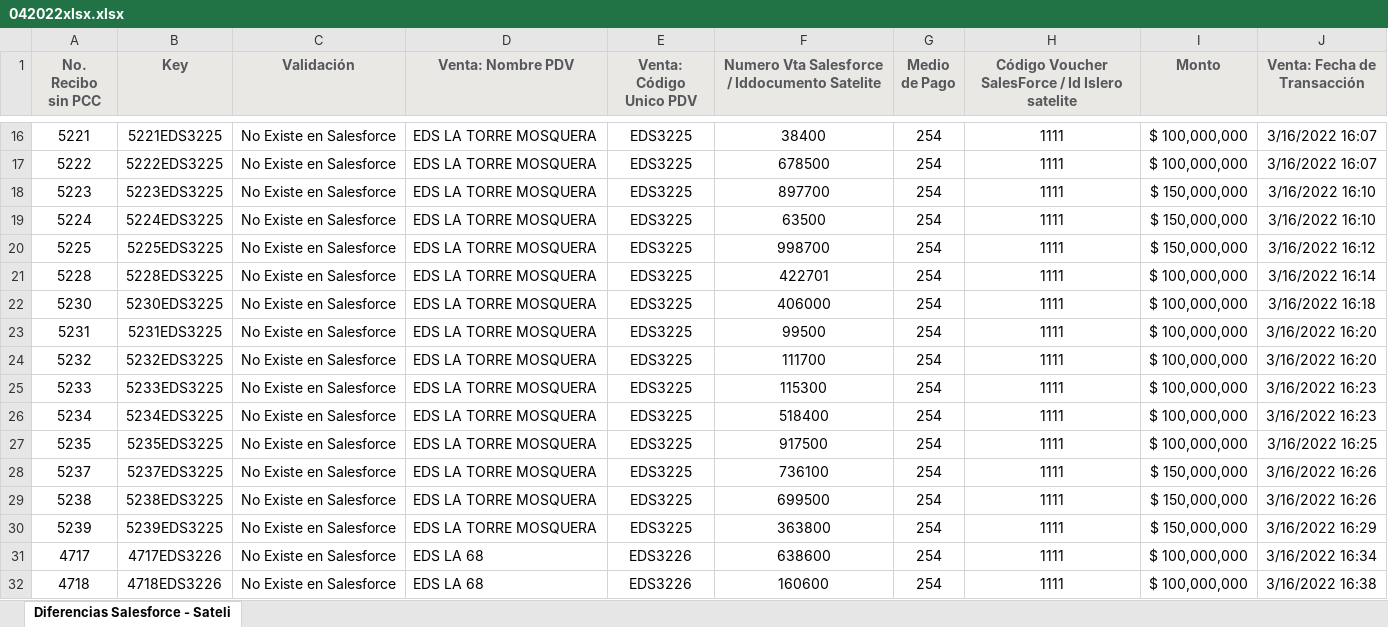
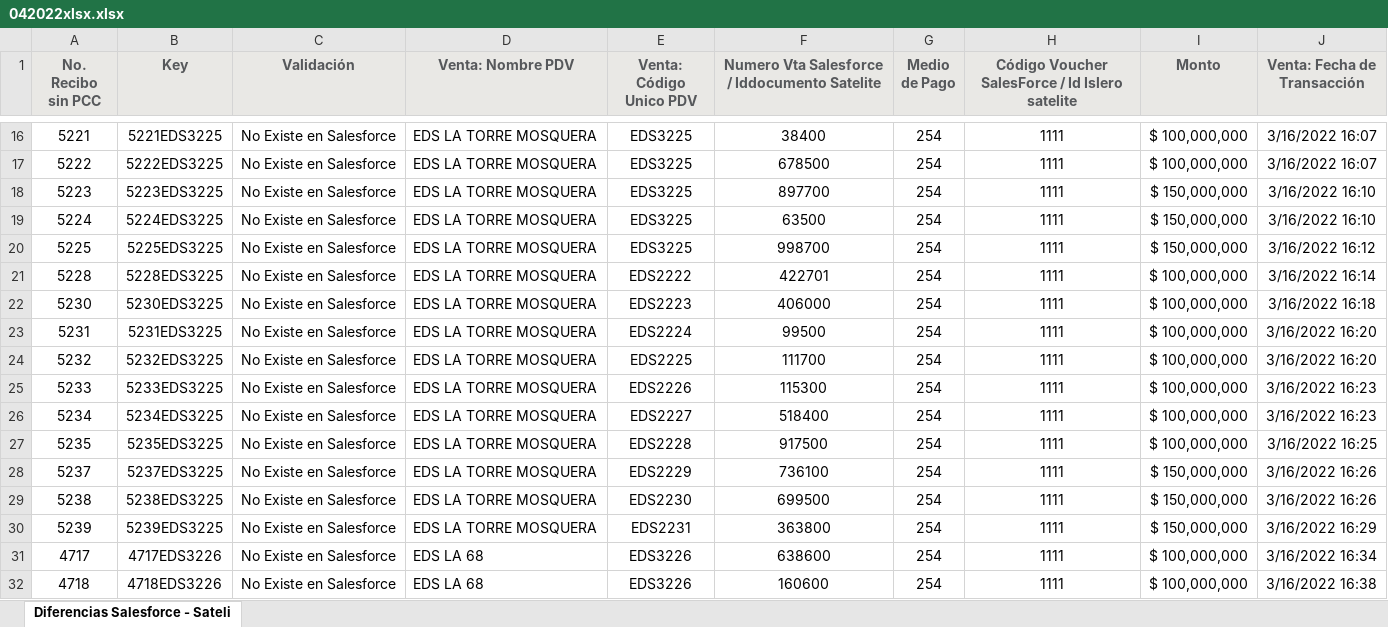
Before and after one commit to EdwinPerezSophos/SBTT0044-Conciliacion-EDS-viva-Terpel, an Excel workbook: Data/Temp/Reportes ventas Inconsistentes/042022xlsx.xlsx, sheet Diferencias Salesforce - Sateli, drawn as a sheet; only a part is shown, gaps mark what is left out; values as stored, in another font and other column widths than the file's, no borders; the diff names each change by its address in the sheet, - before the commit and + after, or states it on an @@ line.

```diff
--- a/Data/Temp/Reportes ventas Inconsistentes/042022xlsx.xlsx (sheet Diferencias Salesforce - Sateli)
+++ b/Data/Temp/Reportes ventas Inconsistentes/042022xlsx.xlsx (sheet Diferencias Salesforce - Sateli)
-E21 (Venta: Código Unico PDV): EDS3225
+E21 (Venta: Código Unico PDV): EDS2222
-E22 (Venta: Código Unico PDV): EDS3225
+E22 (Venta: Código Unico PDV): EDS2223
-E23 (Venta: Código Unico PDV): EDS3225
+E23 (Venta: Código Unico PDV): EDS2224
-E24 (Venta: Código Unico PDV): EDS3225
+E24 (Venta: Código Unico PDV): EDS2225
-E25 (Venta: Código Unico PDV): EDS3225
+E25 (Venta: Código Unico PDV): EDS2226
-E26 (Venta: Código Unico PDV): EDS3225
+E26 (Venta: Código Unico PDV): EDS2227
-E27 (Venta: Código Unico PDV): EDS3225
+E27 (Venta: Código Unico PDV): EDS2228
-E28 (Venta: Código Unico PDV): EDS3225
+E28 (Venta: Código Unico PDV): EDS2229
-E29 (Venta: Código Unico PDV): EDS3225
+E29 (Venta: Código Unico PDV): EDS2230
-E30 (Venta: Código Unico PDV): EDS3225
+E30 (Venta: Código Unico PDV): EDS2231
```
Also changed, not shown: Data/Temp/Reporte EDS por cerrar.xlsx, Data/Temp/Reporte fidelizaciones Salesforce.xlsx, 8 other files.
